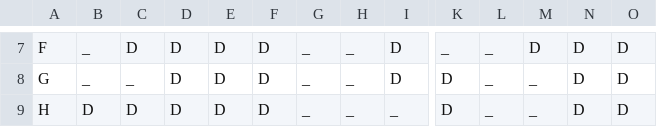
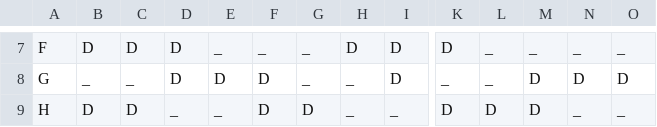
Before and after one commit to evavanrooijen/thesis_MSc, a CSV file: Schedule1.csv, drawn as a sheet; only a part is shown, gaps mark what is left out; the diff covers the shown part only; the diff names each change by its address in the sheet, - before the commit and + after, or states it on an @@ line.

```diff
--- a/Schedule1.csv
+++ b/Schedule1.csv
-B7: _
+B7: D
-E7: D
+E7: _
-F7: D
+F7: _
-H7: _
+H7: D
-K7: _
+K7: D
-M7: D
+M7: _
-N7: D
+N7: _
-O7: D
+O7: _
-K8: D
+K8: _
-M8:M9: _
+M8:M9: D
-D9: D
+D9: _
-E9: D
+E9: _
-G9: _
+G9: D
-L9: _
+L9: D
-N9: D
+N9: _
-O9: D
+O9: _
```
Also changed, not shown: 27 edited cells elsewhere in this file, NSP_benchmark/Schedule1.csv, NSP_benchmark/Schedule2.csv, 2 other files.
